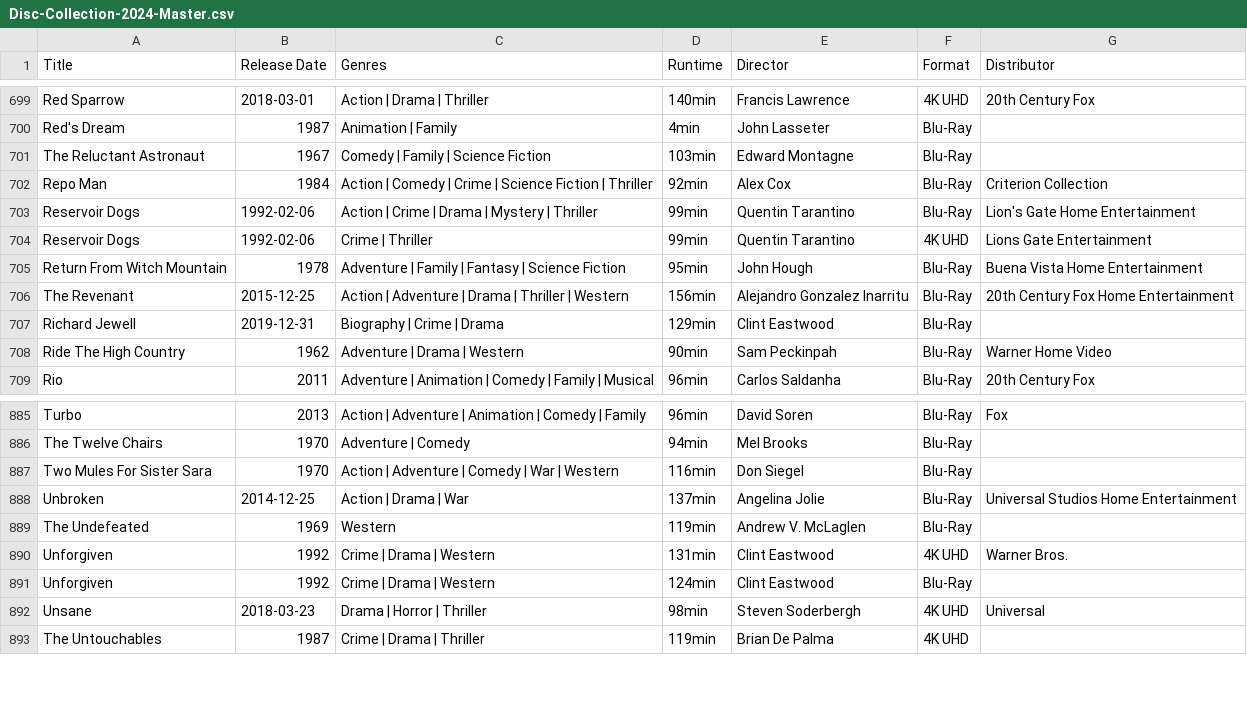
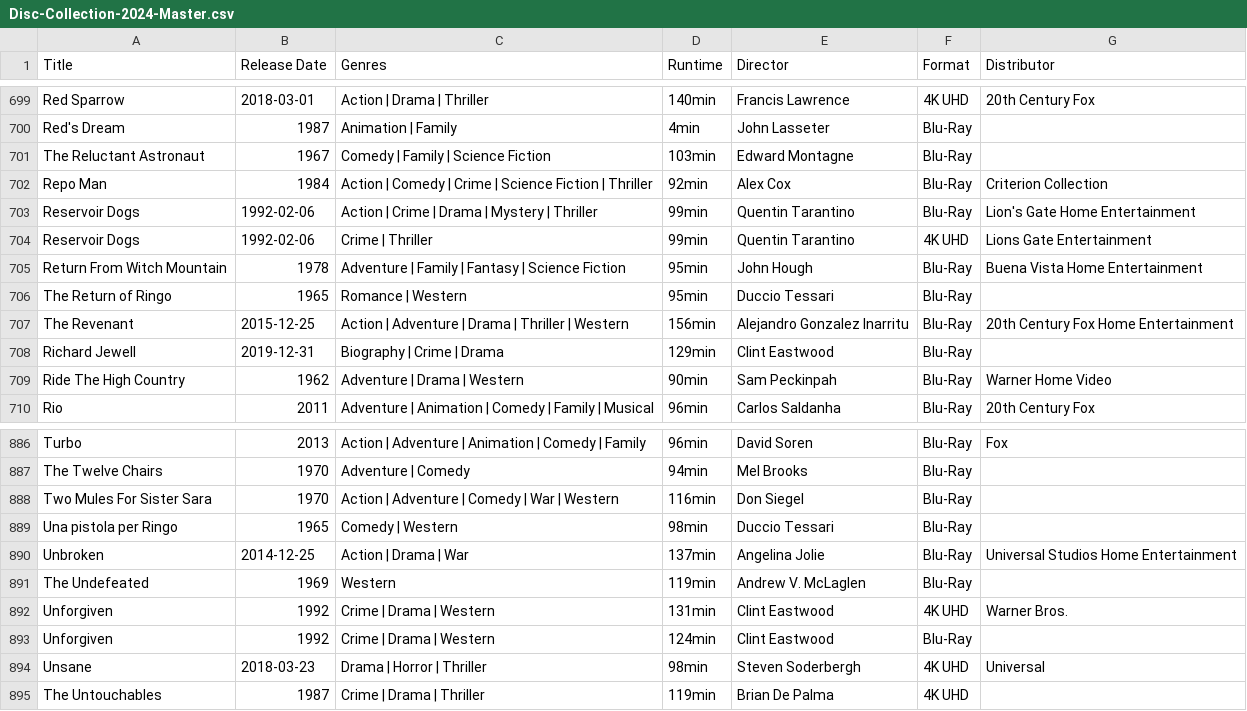
Before and after one commit to srv1054/blu-ray-HD-UHD-discs, a CSV file: Disc-Collection-2024-Master.csv, drawn as a sheet; only a part is shown, gaps mark what is left out; the diff names each change by its address in the sheet, - before the commit and + after, or states it on an @@ line.

Commit message:
Update Disc-Collection-2024-Master.csv

```diff
--- a/Disc-Collection-2024-Master.csv
+++ b/Disc-Collection-2024-Master.csv
+row 706: The Return of Ringo | 1965 | Romance | Western | 95min | Duccio Tessari | Blu-Ray
+row 889: Una pistola per Ringo | 1965 | Comedy | Western | 98min | Duccio Tessari | Blu-Ray
```
